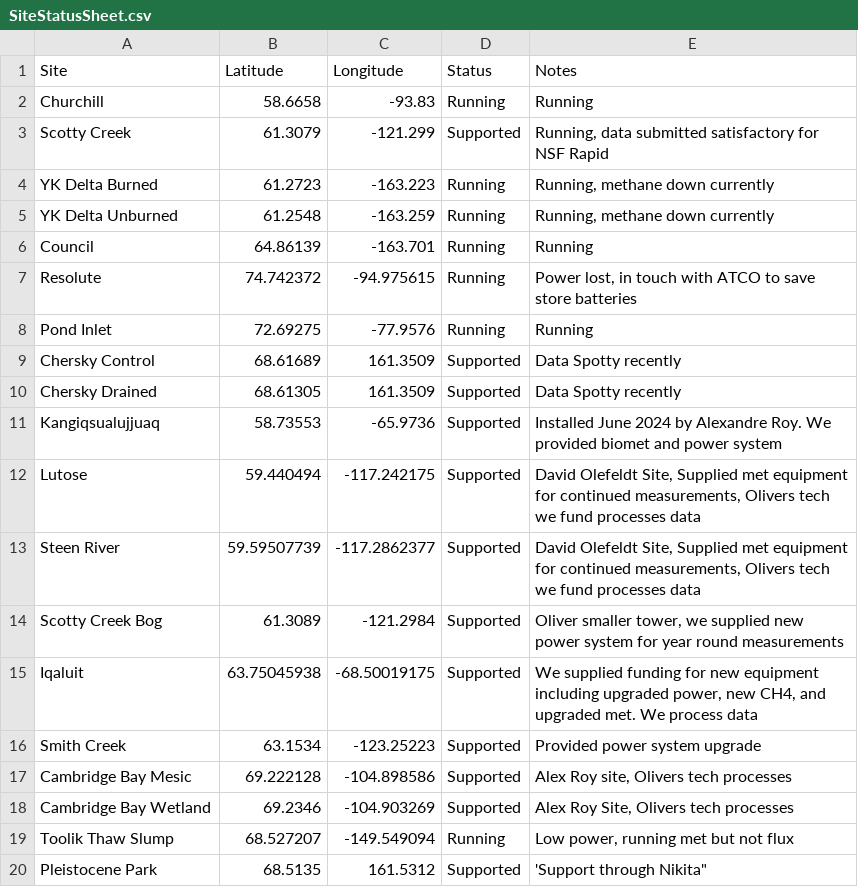
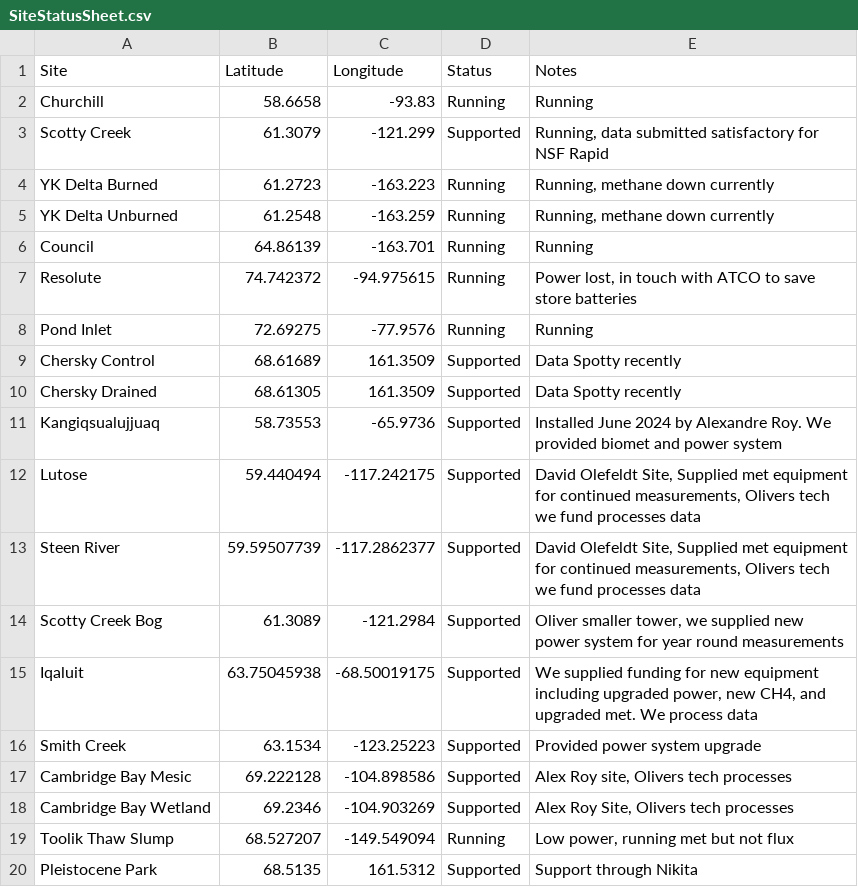
Before and after one commit to whrc/ArcticMaps, a CSV file: SiteStatusSheet.csv, drawn as a sheet.

Commit message:
Update SiteStatusSheet.csv

```diff
--- a/SiteStatusSheet.csv
+++ b/SiteStatusSheet.csv
@@ -19,2 +19,2 @@ Cambridge Bay Wetland,69.2346,-104.903269,Supported,"Alex Roy Site, Olivers tech
 Toolik Thaw Slump,68.527207,-149.549094,Running,"Low power, running met but not flux"
-Pleistocene Park,68.5135,161.5312,Supported,'Support through Nikita"
+Pleistocene Park,68.5135,161.5312,Supported,"Support through Nikita"
```
